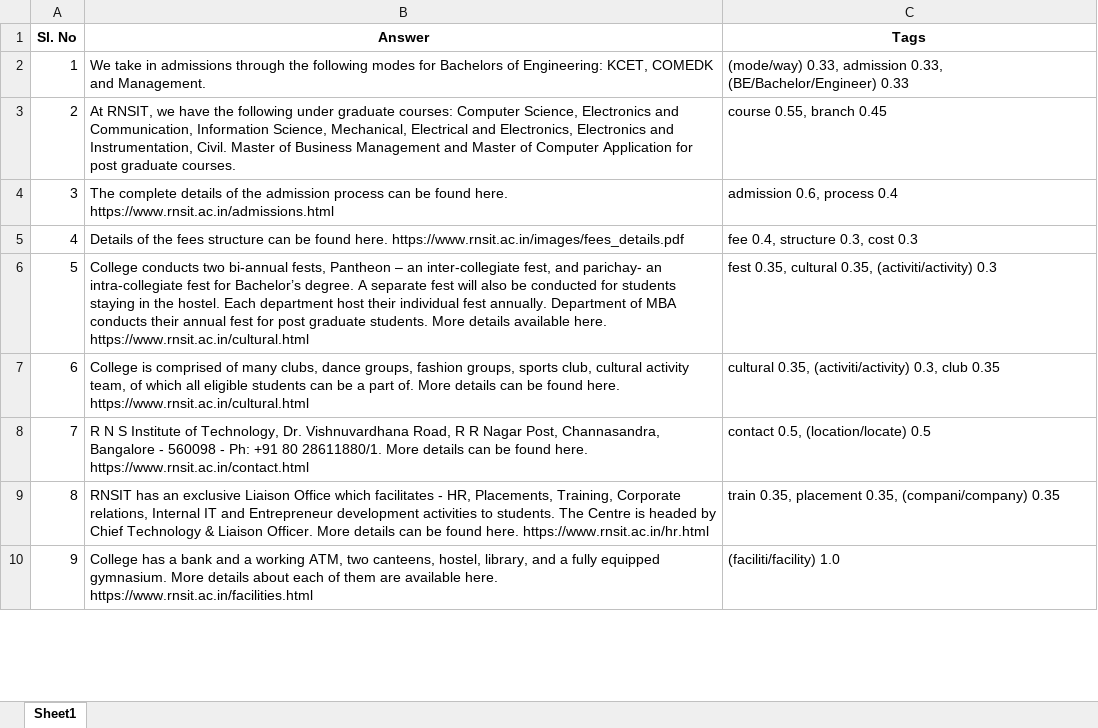
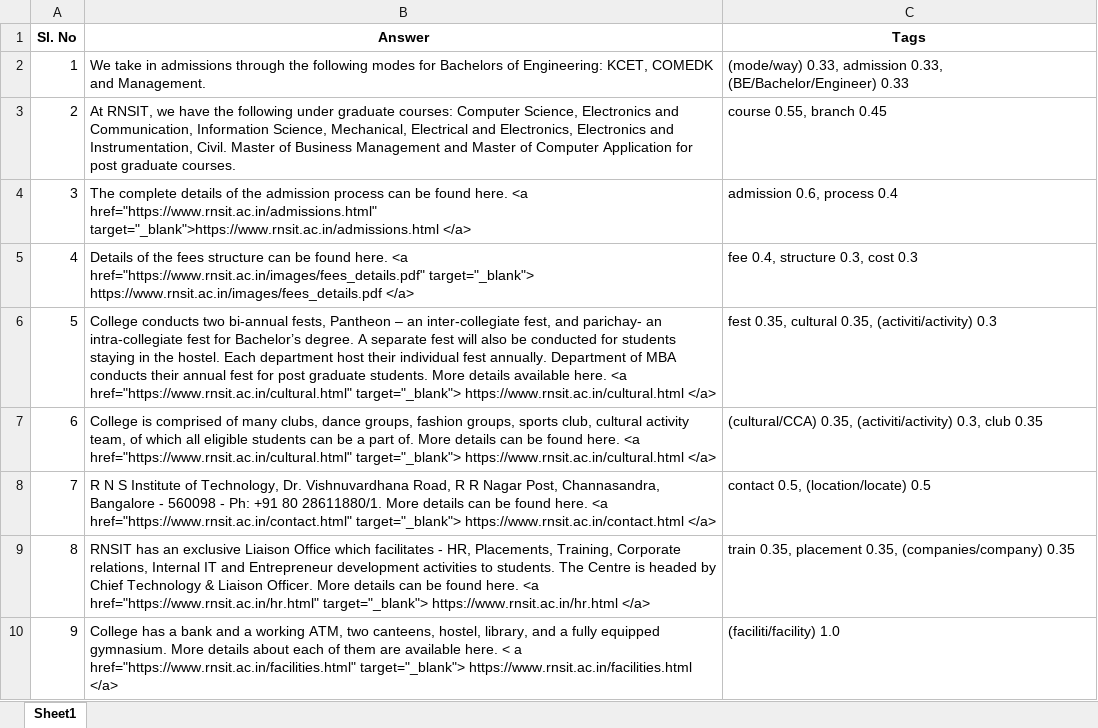
Before and after one commit to ameyaditya/faqchatbot, an Excel workbook: queries.xlsx, sheet Sheet1, drawn as a sheet; only a part is shown; values as stored, in another font and other column widths than the file's, no borders; the diff covers the shown part only; the diff names each change by its address in the sheet, - before the commit and + after, or states it on an @@ line.

```diff
--- a/queries.xlsx (sheet Sheet1)
+++ b/queries.xlsx (sheet Sheet1)
-B4 (Answer): …found here. https://www.rnsit.ac.in/admissions.html
+B4 (Answer): …found here. <a href="https://www.rnsit.ac.in/admissions.html" target="_blank">https://www.rnsit.ac.in/admissions.html </a>
-B5 (Answer): …found here. https://www.rnsit.ac.in/images/fees_details.pdf
+B5 (Answer): …found here. <a href="https://www.rnsit.ac.in/images/fees_details.pdf" target="_blank"> https://www.rnsit.ac.in/images/fees_details.pdf </a>
-B6 (Answer): …available here. https://www.rnsit.ac.in/cultural.html
+B6 (Answer): …available here. <a href="https://www.rnsit.ac.in/cultural.html" target="_blank"> https://www.rnsit.ac.in/cultural.html </a>
-B7 (Answer): …found here. https://www.rnsit.ac.in/cultural.html
+B7 (Answer): …found here. <a href="https://www.rnsit.ac.in/cultural.html" target="_blank"> https://www.rnsit.ac.in/cultural.html </a>
-C7 (Tags): cultural 0.35, (activiti/activity)…
+C7 (Tags): (cultural/CCA) 0.35, (activiti/activity)…
-B8 (Answer): …found here. https://www.rnsit.ac.in/contact.html
+B8 (Answer): …found here. <a href="https://www.rnsit.ac.in/contact.html" target="_blank"> https://www.rnsit.ac.in/contact.html </a>
-B9 (Answer): …found here. https://www.rnsit.ac.in/hr.html
+B9 (Answer): …found here. <a href="https://www.rnsit.ac.in/hr.html" target="_blank"> https://www.rnsit.ac.in/hr.html </a>
-C9 (Tags): …placement 0.35, (compani/company) 0.35
+C9 (Tags): …placement 0.35, (companies/company) 0.35
-B10 (Answer): …available here. https://www.rnsit.ac.in/facilities.html
+B10 (Answer): …available here. < a href="https://www.rnsit.ac.in/facilities.html" target="_blank"> https://www.rnsit.ac.in/facilities.html </a>
```
Also changed, not shown: 8 added rows, 1 removed row and 9 edited cells elsewhere in this sheet, 3 other files.
